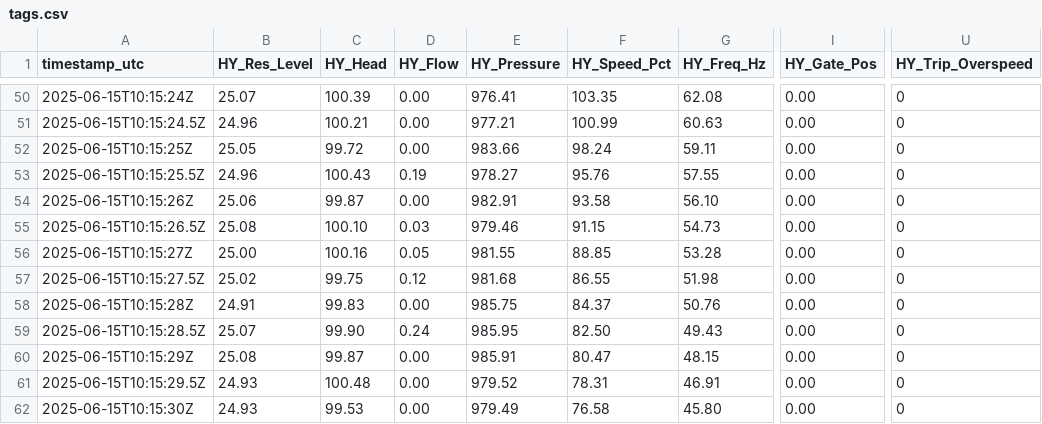
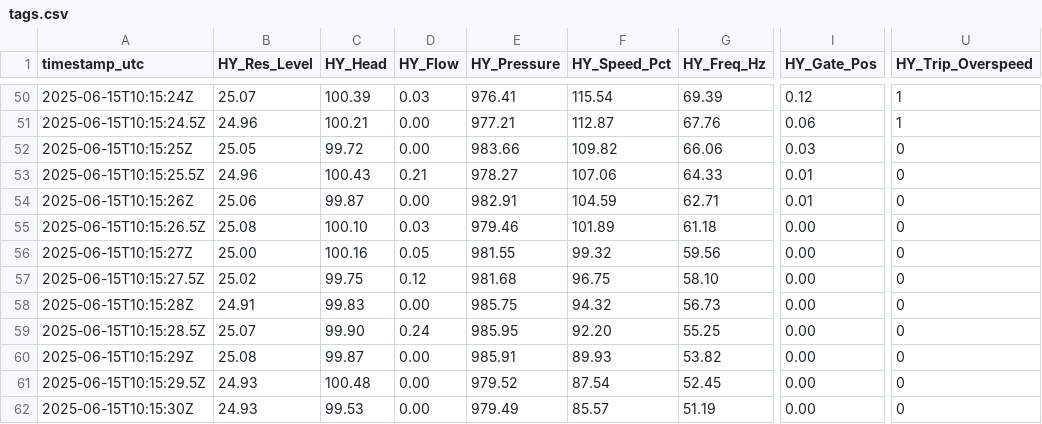
Before and after one commit to iotrustlab/sphere-usecases, a CSV file: power-hydro/runs/run-d-trip/tags.csv, drawn as a sheet; only a part is shown, gaps mark what is left out; the diff covers the shown part only; the diff names each change by its address in the sheet, - before the commit and + after, or states it on an @@ line.

```diff
--- a/power-hydro/runs/run-d-trip/tags.csv
+++ b/power-hydro/runs/run-d-trip/tags.csv
-D50 (HY_Flow): 0.00
+D50 (HY_Flow): 0.03
-F50 (HY_Speed_Pct): 103.35
+F50 (HY_Speed_Pct): 115.54
-G50 (HY_Freq_Hz): 62.08
+G50 (HY_Freq_Hz): 69.39
-I50 (HY_Gate_Pos): 0.00
+I50 (HY_Gate_Pos): 0.12
-U50:U51 (HY_Trip_Overspeed): 0
+U50:U51 (HY_Trip_Overspeed): 1
-F51 (HY_Speed_Pct): 100.99
+F51 (HY_Speed_Pct): 112.87
-G51 (HY_Freq_Hz): 60.63
+G51 (HY_Freq_Hz): 67.76
-I51 (HY_Gate_Pos): 0.00
+I51 (HY_Gate_Pos): 0.06
-F52 (HY_Speed_Pct): 98.24
+F52 (HY_Speed_Pct): 109.82
-G52 (HY_Freq_Hz): 59.11
+G52 (HY_Freq_Hz): 66.06
-I52 (HY_Gate_Pos): 0.00
+I52 (HY_Gate_Pos): 0.03
-D53 (HY_Flow): 0.19
+D53 (HY_Flow): 0.21
-F53 (HY_Speed_Pct): 95.76
+F53 (HY_Speed_Pct): 107.06
-G53 (HY_Freq_Hz): 57.55
+G53 (HY_Freq_Hz): 64.33
-I53:I54 (HY_Gate_Pos): 0.00
+I53:I54 (HY_Gate_Pos): 0.01
-F54 (HY_Speed_Pct): 93.58
+F54 (HY_Speed_Pct): 104.59
-G54 (HY_Freq_Hz): 56.10
+G54 (HY_Freq_Hz): 62.71
-F55 (HY_Speed_Pct): 91.15
+F55 (HY_Speed_Pct): 101.89
-G55 (HY_Freq_Hz): 54.73
+G55 (HY_Freq_Hz): 61.18
-F56 (HY_Speed_Pct): 88.85
+F56 (HY_Speed_Pct): 99.32
-G56 (HY_Freq_Hz): 53.28
+G56 (HY_Freq_Hz): 59.56
-F57 (HY_Speed_Pct): 86.55
+F57 (HY_Speed_Pct): 96.75
-G57 (HY_Freq_Hz): 51.98
+G57 (HY_Freq_Hz): 58.10
-F58 (HY_Speed_Pct): 84.37
+F58 (HY_Speed_Pct): 94.32
-G58 (HY_Freq_Hz): 50.76
+G58 (HY_Freq_Hz): 56.73
-F59 (HY_Speed_Pct): 82.50
+F59 (HY_Speed_Pct): 92.20
-G59 (HY_Freq_Hz): 49.43
+G59 (HY_Freq_Hz): 55.25
-F60 (HY_Speed_Pct): 80.47
+F60 (HY_Speed_Pct): 89.93
-G60 (HY_Freq_Hz): 48.15
+G60 (HY_Freq_Hz): 53.82
-F61 (HY_Speed_Pct): 78.31
+F61 (HY_Speed_Pct): 87.54
-G61 (HY_Freq_Hz): 46.91
+G61 (HY_Freq_Hz): 52.45
-F62 (HY_Speed_Pct): 76.58
+F62 (HY_Speed_Pct): 85.57
-G62 (HY_Freq_Hz): 45.80
+G62 (HY_Freq_Hz): 51.19
```
Also changed, not shown: 151 edited cells elsewhere in this file, power-hydro/runs/run-b-startup/tags.csv, power-hydro/runs/run-c-load/tags.csv, 3 other files.
